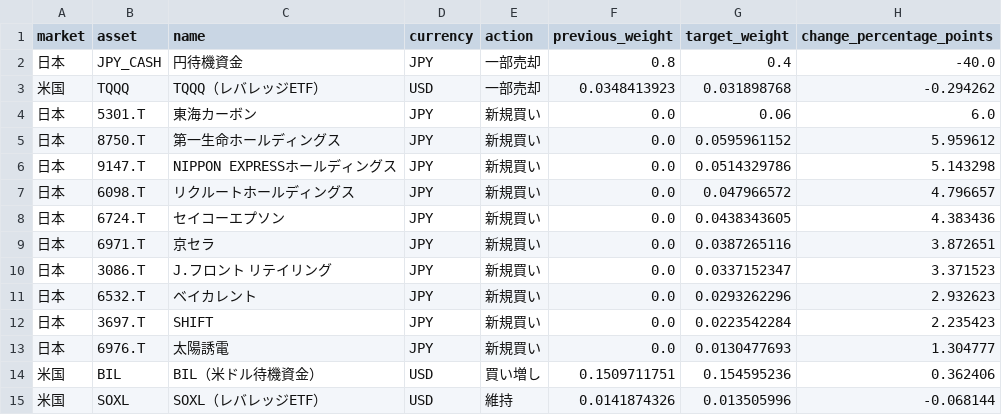
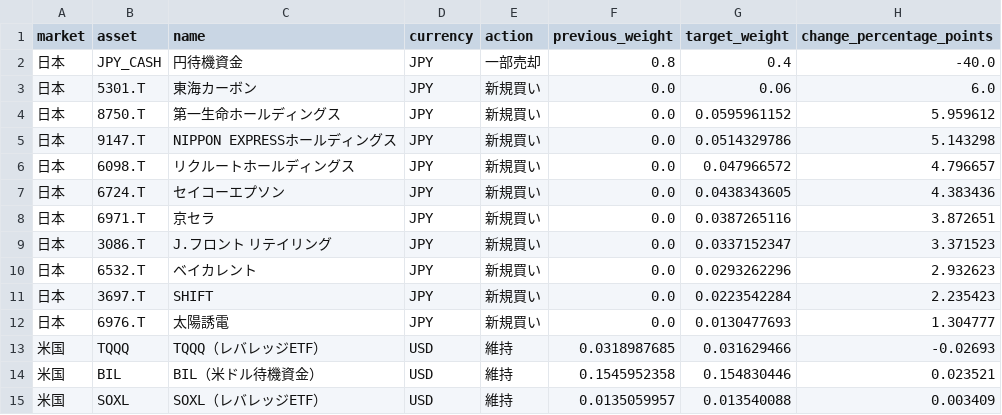
Before and after one commit to hsyn0917/investment-signal-research, a CSV file: combined_signals/trade_instructions.csv, drawn as a sheet.

```diff
--- a/combined_signals/trade_instructions.csv
+++ b/combined_signals/trade_instructions.csv
@@ -2,3 +2,2 @@
 日本,JPY_CASH,円待機資金,JPY,一部売却,0.8,0.4,-40.0
-米国,TQQQ,TQQQ（レバレッジETF）,USD,一部売却,0.0348413923,0.031898768,-0.294262
 日本,5301.T,東海カーボン,JPY,新規買い,0.0,0.06,6.0
@@ -13,3 +12,4 @@
 日本,6976.T,太陽誘電,JPY,新規買い,0.0,0.0130477693,1.304777
-米国,BIL,BIL（米ドル待機資金）,USD,買い増し,0.1509711751,0.154595236,0.362406
-米国,SOXL,SOXL（レバレッジETF）,USD,維持,0.0141874326,0.013505996,-0.068144
+米国,TQQQ,TQQQ（レバレッジETF）,USD,維持,0.0318987685,0.031629466,-0.02693
+米国,BIL,BIL（米ドル待機資金）,USD,維持,0.1545952358,0.154830446,0.023521
+米国,SOXL,SOXL（レバレッジETF）,USD,維持,0.0135059957,0.013540088,0.003409
```
Also changed, not shown: 4 other files.
